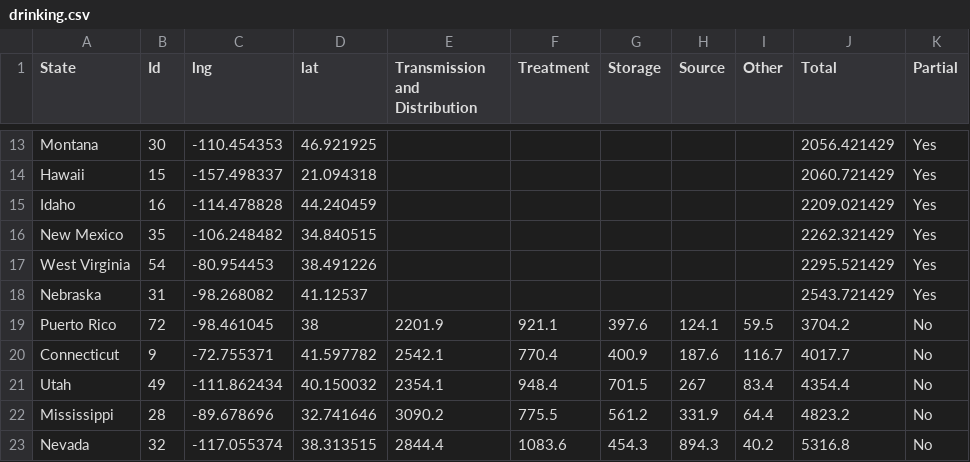
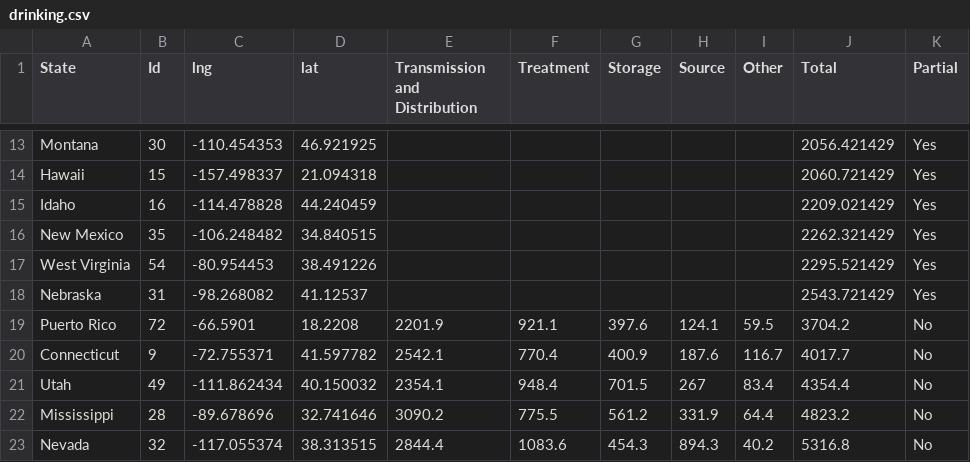
Before and after one commit to AndrewLevinson/thesis, a CSV file: public/data/clean/drinking.csv, drawn as a sheet; only a part is shown, gaps mark what is left out.

```diff
--- a/public/data/clean/drinking.csv
+++ b/public/data/clean/drinking.csv
@@ -18,3 +18,3 @@ West Virginia,54,-80.954453,38.491226,,,,,,2295.521429,Yes
 Nebraska,31,-98.268082,41.12537,,,,,,2543.721429,Yes
-Puerto Rico,72,-98.461045,38,2201.9,921.1,397.6,124.1,59.5,3704.2,No
+Puerto Rico,72,-66.5901,18.2208,2201.9,921.1,397.6,124.1,59.5,3704.2,No
 Connecticut,9,-72.755371,41.597782,2542.1,770.4,400.9,187.6,116.7,4017.7,No
```
Also changed, not shown: 6 other files.
